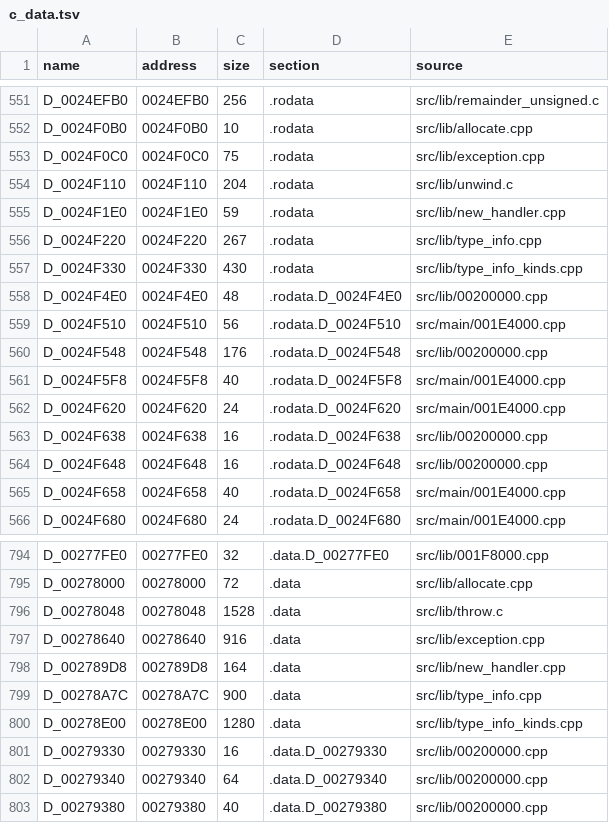
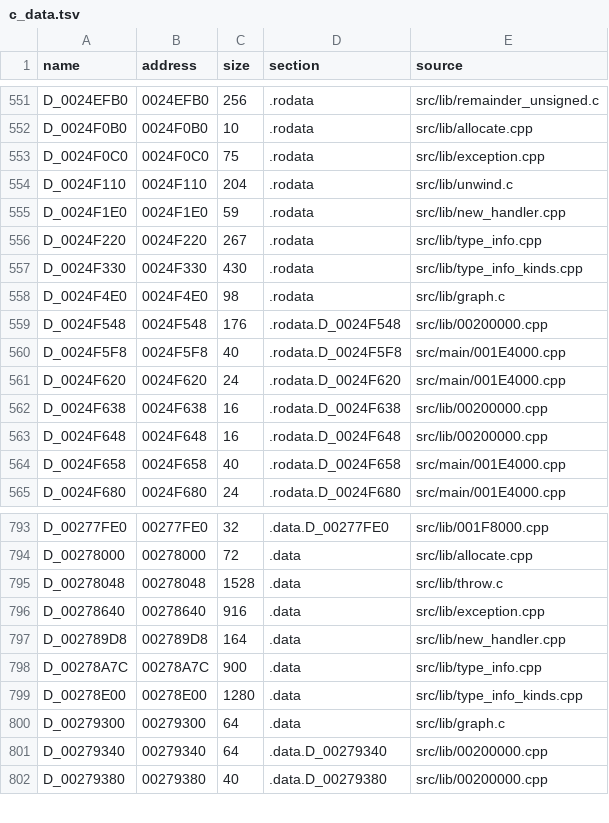
Before and after one commit to OpenThievius/sly1-decomp, a TSV file: config/us/c_data.tsv, drawn as a sheet; only a part is shown, gaps mark what is left out.

Commit message:
feat(us): prove the graphics library's file from 0x2018E0 to 0x202768
The graphics library is one object, src/lib/graph.c, from 0x2018E0
(after the C library's strncpy) to 0x202768, where the DMA library's
code begins:

- .data 0x279300-0x279340: the two 16-byte VIF1 words the path reset
  sends (read only by func_002018E8), the identification string
  "PsIIlibgraph2400", and the GS parameters func_00201BA8 returns;
  the DMA library's table of channels follows at 0x279340.
- .rodata 0x24F4E0-0x24F542: its two messages, in function order,
  right after the type names of the C++ runtime's last file.
- no .bss.

Edges: 0x2018E0 is a linker remnant after the hand-written string copy,
whose object ends at 0x2018DC (src/lib/strncpy.c); every function from
0x2018E8 to 0x202660 reads only this data or the GS and DMA registers,
and calls only each other and the kernel; 0x202768 is called only by the
DMA library's 0x2027C8, and 0x2027A0 reads the DMA table. No remnant or
data gap inside, so it is proved as one file; it could be several.

It is C built by the Windows cc1 of 2.9-ee-991111, -O2 -G0, as the
window it comes from; the ten C functions keep their matches (moved
from src/lib/00200000.cpp and src/main/00200000.cpp). func_00202140
stays INCLUDE_ASM with its message defined after it; the remnant and
the four VU0/sync routines are LINKER_REMNANT and ASM_FUNC. Label
added: D_00279320 (the identification string).

Verified: tools/build.py -j 1 MATCH with 3833 functions from C
(unchanged); --version eu MATCH; version_check 77 absent, 2 differs,
3840 match; nonmatching check, unit tests, names check, inventory and
classify_asm --check pass.

```diff
--- a/config/us/c_data.tsv
+++ b/config/us/c_data.tsv
@@ -557,4 +557,3 @@ D_0024F220	0024F220	267	.rodata	src/lib/type_info.cpp
 D_0024F330	0024F330	430	.rodata	src/lib/type_info_kinds.cpp
-D_0024F4E0	0024F4E0	48	.rodata.D_0024F4E0	src/lib/00200000.cpp
-D_0024F510	0024F510	56	.rodata.D_0024F510	src/main/001E4000.cpp
+D_0024F4E0	0024F4E0	98	.rodata	src/lib/graph.c
 D_0024F548	0024F548	176	.rodata.D_0024F548	src/lib/00200000.cpp
@@ -800,3 +799,3 @@ D_00278A7C	00278A7C	900	.data	src/lib/type_info.cpp
 D_00278E00	00278E00	1280	.data	src/lib/type_info_kinds.cpp
-D_00279330	00279330	16	.data.D_00279330	src/lib/00200000.cpp
+D_00279300	00279300	64	.data	src/lib/graph.c
 D_00279340	00279340	64	.data.D_00279340	src/lib/00200000.cpp
```
Also changed, not shown: config/cflags.tsv, config/eu/c_status.tsv, 6 other files.
